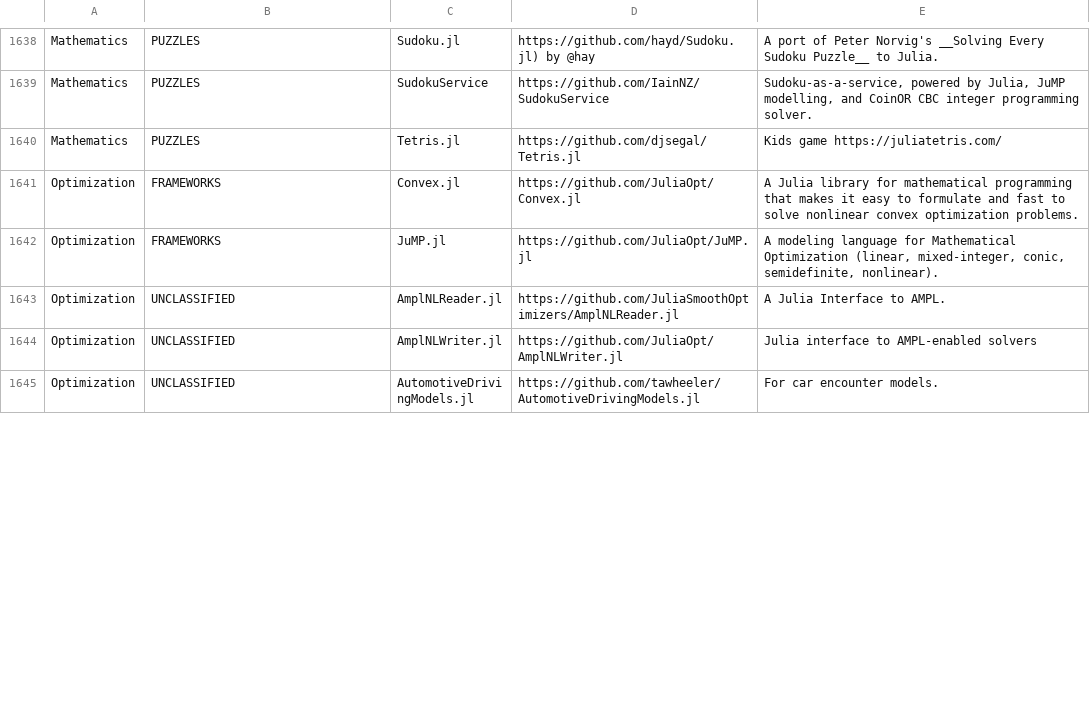
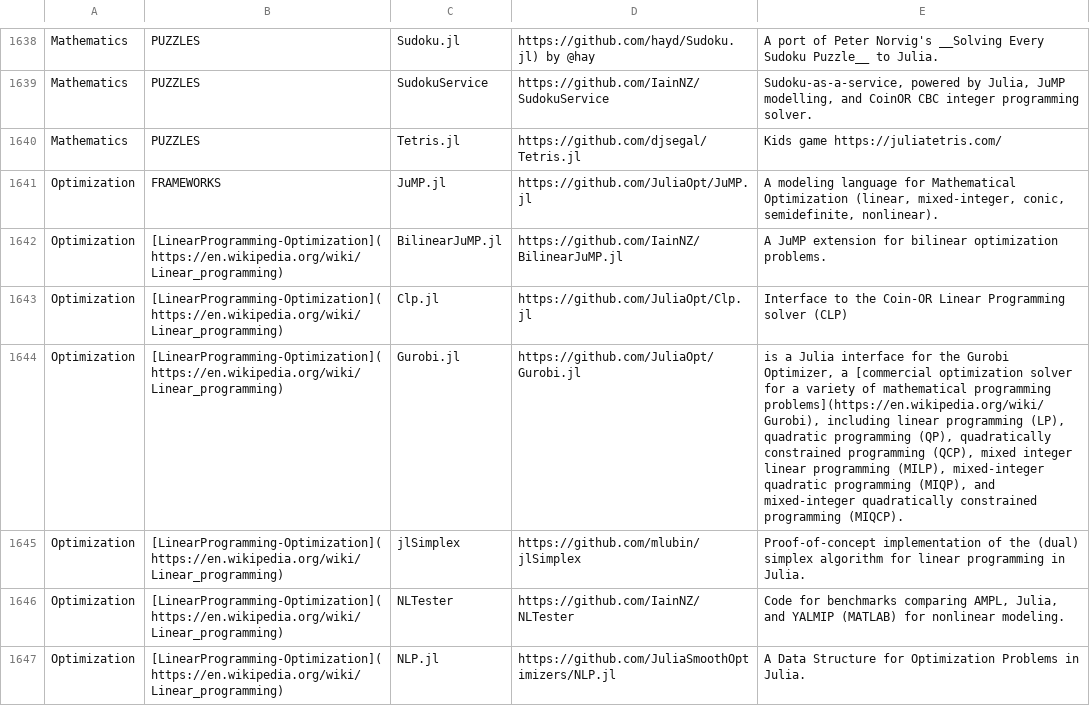
Before and after one commit to svaksha/Julia.jl, a CSV file: db.csv, drawn as a sheet; only a part is shown, gaps mark what is left out; the shorter side is filled out with more unchanged rows; removed rows and columns are numbered as before the commit, all else as after; the diff covers the shown part only; the diff names each change by its address in the sheet, - before the commit and + after, or states it on an @@ line.

Commit message:
added ds4dm/Tulip.jl and cleaned up the Optimization page

```diff
--- a/db.csv
+++ b/db.csv
-row 1641: Optimization | FRAMEWORKS | Convex.jl | https://github.com/JuliaOpt/Convex.jl | A Julia library for mathematical programming that makes it easy to formulate and fast to solve nonlinear convex optimization problems.
+row 1642: Optimization | [LinearProgramming-Optimization](https://en.wikipedia.org/wiki/Linear_programming) | BilinearJuMP.jl | https://github.com/IainNZ/BilinearJuMP.jl | A JuMP extension for bilinear optimization problems.
+row 1643: Optimization | [LinearProgramming-Optimization](https://en.wikipedia.org/wiki/Linear_programming) | Clp.jl | https://github.com/JuliaOpt/Clp.jl | Interface to the Coin-OR Linear Programming solver (CLP)
+row 1644: Optimization | [LinearProgramming-Optimization](https://en.wikipedia.org/wiki/Linear_programming) | Gurobi.jl | https://github.com/JuliaOpt/Gurobi.jl | is a Julia interface for the Gurobi Optimizer, a [commercial optimization solver for a variety of mathematical programming problems](https://en.wikipedia.org/wiki/Gurobi), including linear programming (LP), quadratic programming (QP), quadratically constrained programming (QCP), mixed integer linear programming (MILP), mixed-integer quadratic programming (MIQP), and mixed-integer quadratically constrained programming (MIQCP).
+row 1645: Optimization | [LinearProgramming-Optimization](https://en.wikipedia.org/wiki/Linear_programming) | jlSimplex | https://github.com/mlubin/jlSimplex | Proof-of-concept implementation of the (dual) simplex algorithm for linear programming in Julia.
+row 1646: Optimization | [LinearProgramming-Optimization](https://en.wikipedia.org/wiki/Linear_programming) | NLTester | https://github.com/IainNZ/NLTester | Code for benchmarks comparing AMPL, Julia, and YALMIP (MATLAB) for nonlinear modeling.
+row 1647: Optimization | [LinearProgramming-Optimization](https://en.wikipedia.org/wiki/Linear_programming) | NLP.jl | https://github.com/JuliaSmoothOptimizers/NLP.jl | A Data Structure for Optimization Problems in Julia.
```
Also changed, not shown: 11 added rows, 15 removed rows, 12 moved rows and 9 edited cells elsewhere in this file, 1 other file.
